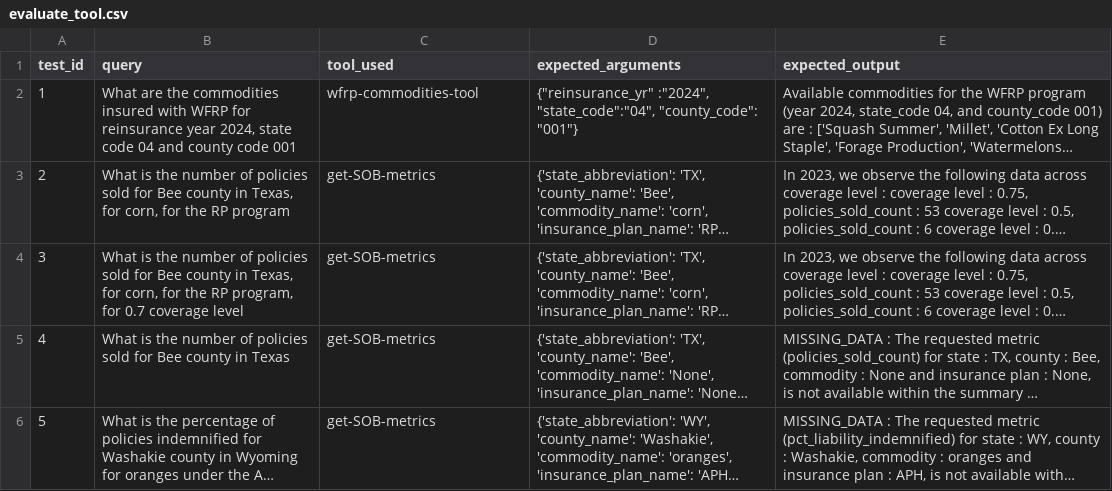
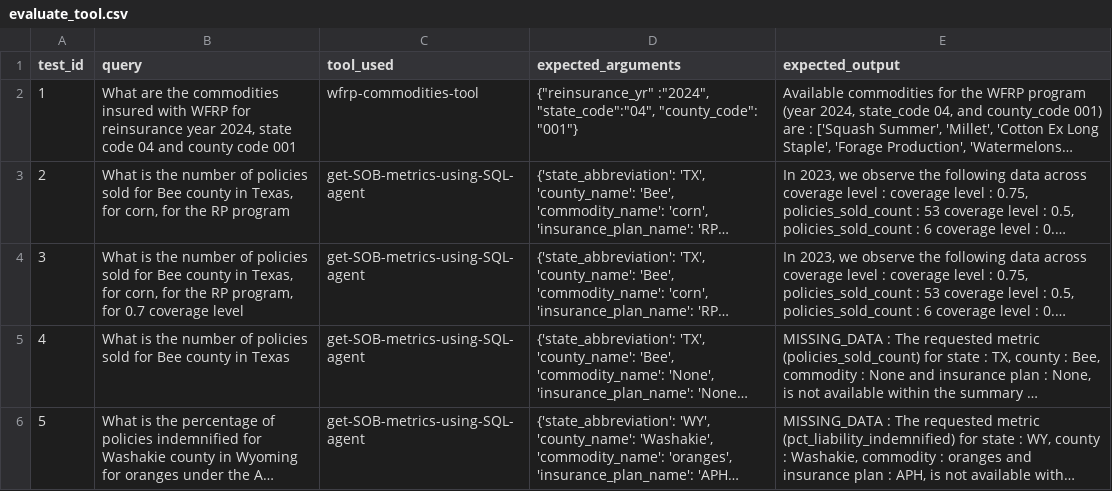
Before and after one commit to langchain-ai/chat-langchain, a CSV file: _scripts/evaluate_tool.csv, drawn as a sheet; long unchanged cells end in …; the diff names each change by its address in the sheet, - before the commit and + after, or states it on an @@ line.

```diff
--- a/_scripts/evaluate_tool.csv
+++ b/_scripts/evaluate_tool.csv
-C3:C6 (tool_used): get-SOB-metrics
+C3:C6 (tool_used): get-SOB-metrics-using-SQL-agent
```
Also changed, not shown: 1 other file.
